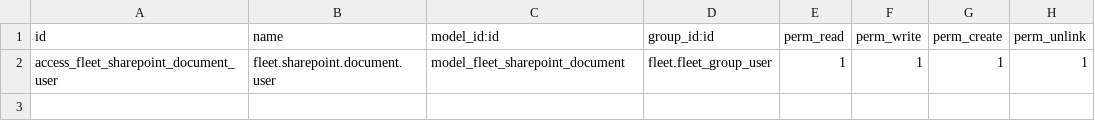
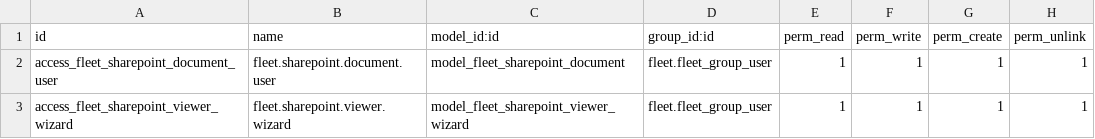
Before and after one commit to ienelti/fleet_sharepoint, a CSV file: security/ir.model.access.csv, drawn as a sheet.

```diff
--- a/security/ir.model.access.csv
+++ b/security/ir.model.access.csv
@@ -2 +2,2 @@ id,name,model_id:id,group_id:id,perm_read,perm_write,perm_create,perm_unlink
 access_fleet_sharepoint_document_user,fleet.sharepoint.document.user,model_fleet_sharepoint_document,fleet.fleet_group_user,1,1,1,1
+access_fleet_sharepoint_viewer_wizard,fleet.sharepoint.viewer.wizard,model_fleet_sharepoint_viewer_wizard,fleet.fleet_group_user,1,1,1,1
```
Also changed, not shown: 4 other files.
